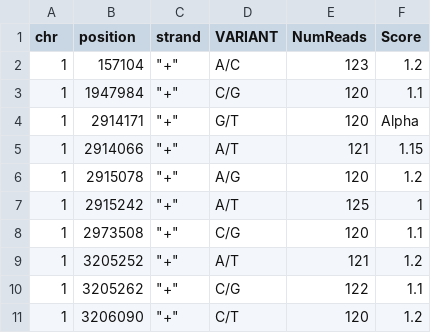
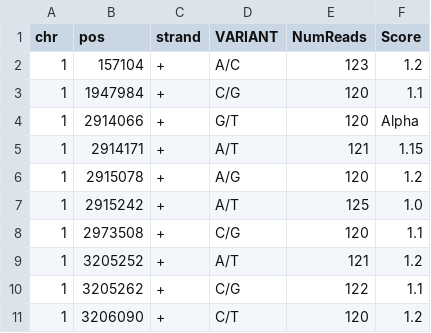
Before and after one commit to foneil/tassel-ML, a TSV file: TestExamples/PositionListMismatch.tsv, drawn as a sheet.

```diff
--- a/TestExamples/PositionListMismatch.tsv
+++ b/TestExamples/PositionListMismatch.tsv
@@ -1,11 +1,11 @@
-chr	position	strand	VARIANT	NumReads	Score	
-1	157104	"""+"""	A/C	123	1.2	
-1	1947984	"""+"""	C/G	120	1.1	
-1	2914171	"""+"""	G/T	120	Alpha	
-1	2914066	"""+"""	A/T	121	1.15	
-1	2915078	"""+"""	A/G	120	1.2	
-1	2915242	"""+"""	A/T	125	1	
-1	2973508	"""+"""	C/G	120	1.1	
-1	3205252	"""+"""	A/T	121	1.2	
-1	3205262	"""+"""	C/G	122	1.1	
-1	3206090	"""+"""	C/T	120	1.2	
+chr	pos	strand	VARIANT	NumReads	Score	
+1	157104	+	A/C	123	1.2	
+1	1947984	+	C/G	120	1.1	
+1	2914066	+	G/T	120	Alpha	
+1	2914171	+	A/T	121	1.15	
+1	2915078	+	A/G	120	1.2	
+1	2915242	+	A/T	125	1.0	
+1	2973508	+	C/G	120	1.1	
+1	3205252	+	A/T	121	1.2	
+1	3205262	+	C/G	122	1.1	
+1	3206090	+	C/T	120	1.2	
```
Also changed, not shown: TestExamples/PositionList3AnnAllOut.tsv, TestExamples/PositionListOneAnnInAllButOne.tsv, 8 other files.
